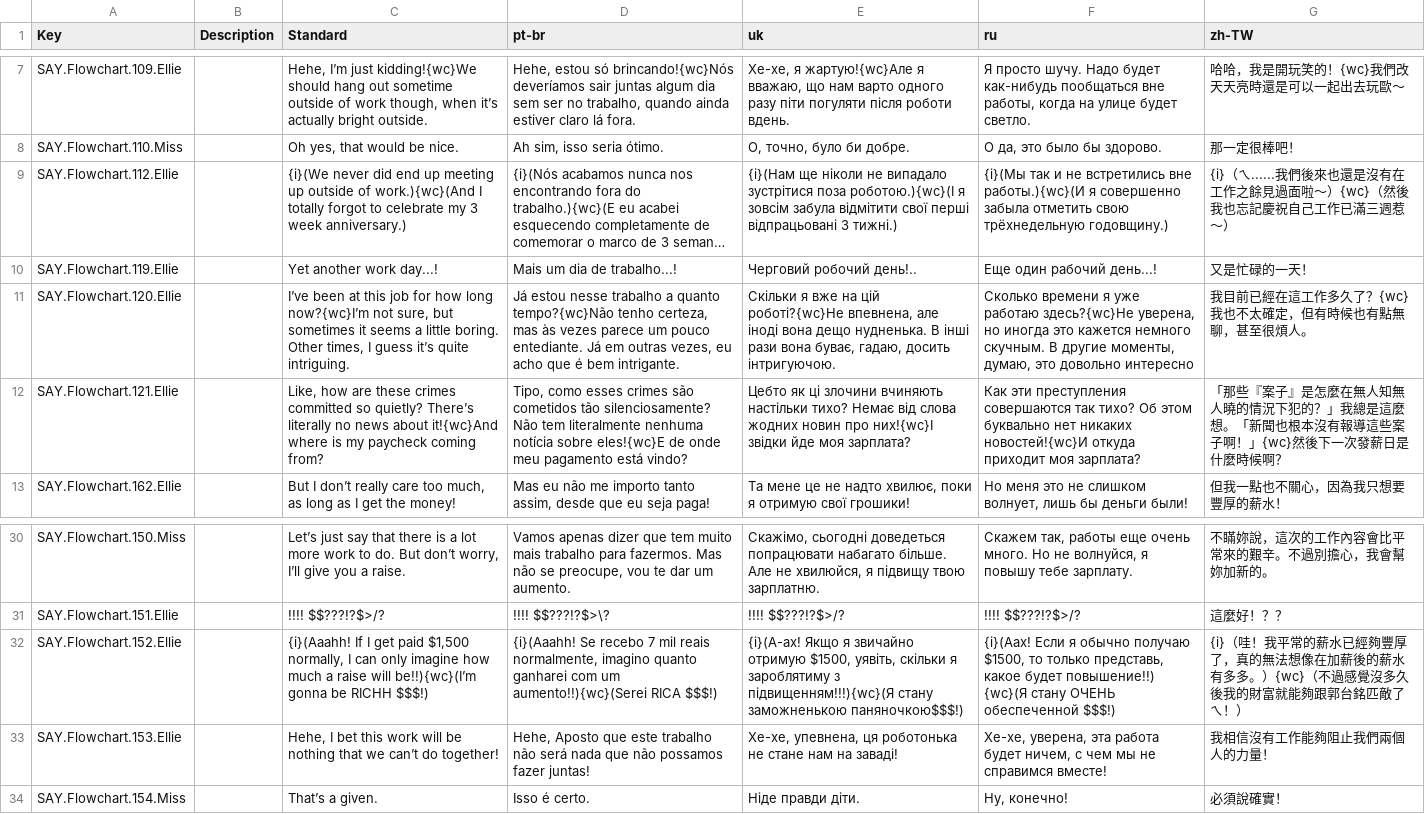
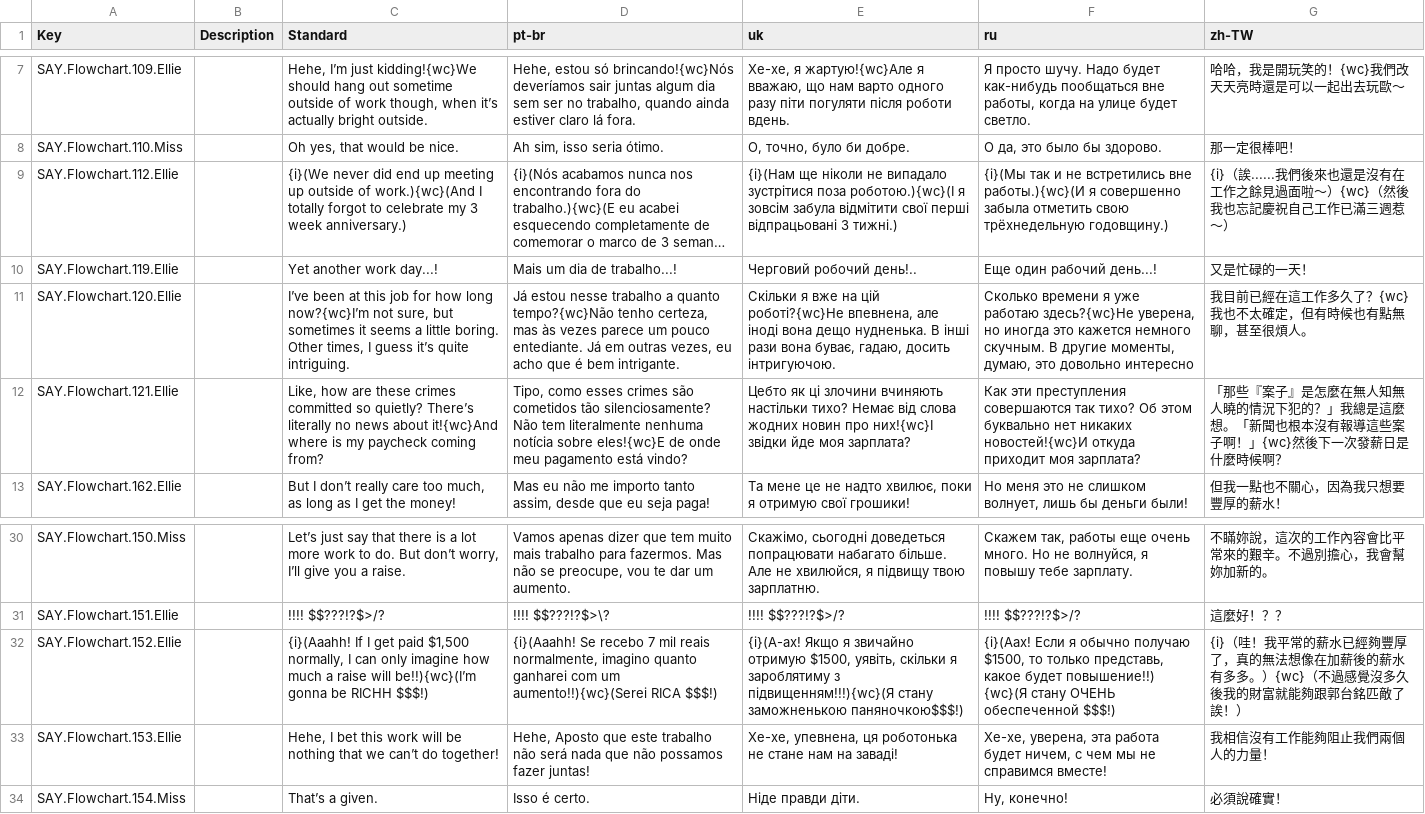
Before and after one commit to cinnamew/mimco, a CSV file: Assets/Localization/Flowchart CSVs/zh-TW/ChapterTwo.csv, drawn as a sheet; only a part is shown, gaps mark what is left out; long unchanged cells end in …; the diff names each change by its address in the sheet, - before the commit and + after, or states it on an @@ line.

```diff
--- a/Assets/Localization/Flowchart CSVs/zh-TW/ChapterTwo.csv
+++ b/Assets/Localization/Flowchart CSVs/zh-TW/ChapterTwo.csv
-G9 (zh-TW): {i}（ㄟ......我們後…
+G9 (zh-TW): {i}（誒......我們後…
-G32 (zh-TW): …銘匹敵了ㄟ！）
+G32 (zh-TW): …銘匹敵了誒！）
```
Also changed, not shown: Assets/Localization/Flowchart CSVs/zh-TW/ChapterThreeReal.csv, Assets/Localization/Flowchart CSVs/zh-TW/Minigame2.csv, 21 other files.
